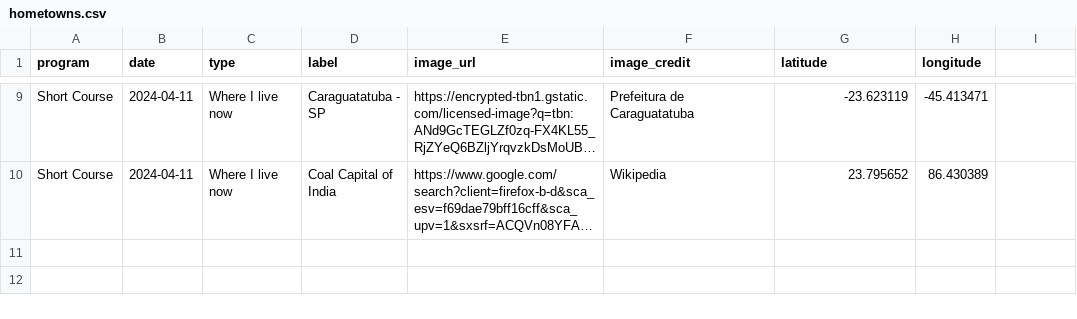
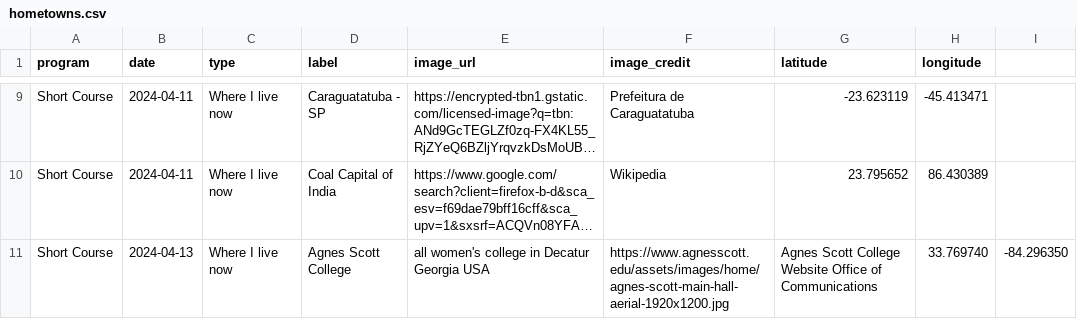
Before and after one commit to cu-esiil-edu/hometowns, a CSV file: hometowns.csv, drawn as a sheet; only a part is shown, gaps mark what is left out; long unchanged cells end in …; the diff names each change by its address in the sheet, - before the commit and + after, or states it on an @@ line.

Commit message:
Added Agnes Scott
Adding another line of data

```diff
--- a/hometowns.csv
+++ b/hometowns.csv
+row 11: Short Course | 2024-04-13 | Where I live now | Agnes Scott College | all women's college in Decatur Georgia USA | https://www.agnesscott.edu/assets/images/home/agnes-scott-main-hall-aerial-1920x1200.jpg | Agnes Scott College Website Office of Communications | 33.769740 | -84.296350
```
